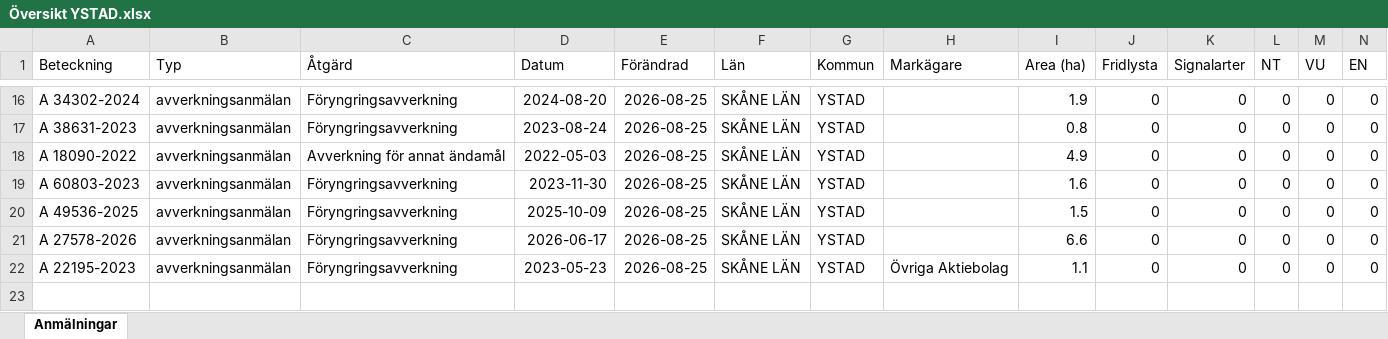
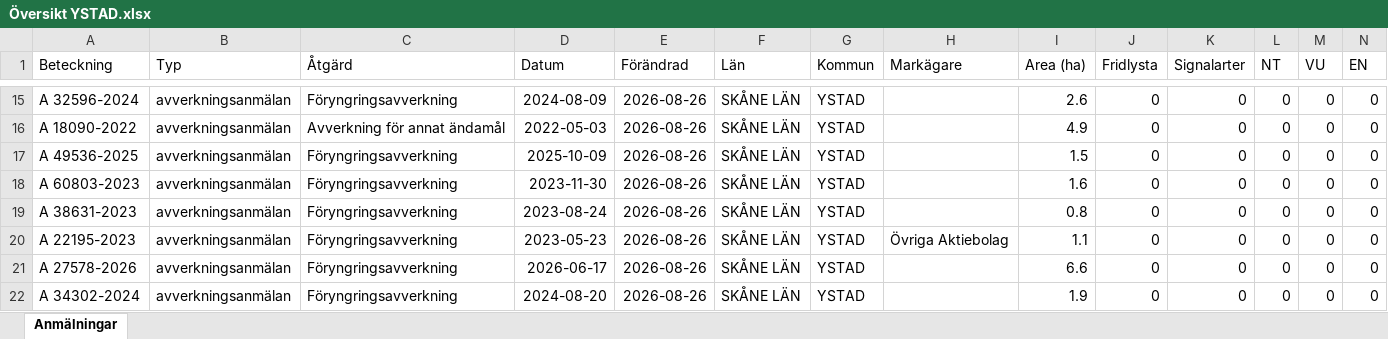
Before and after one commit to klasma/Logging_1286, an Excel workbook: Översikt YSTAD.xlsx, sheet Anmälningar, drawn as a sheet; only a part is shown, gaps mark what is left out; values as stored, in another font and other column widths than the file's, no borders; removed rows and columns are numbered as before the commit, all else as after; rows hold the shown columns only; the diff covers the shown part only; the diff names each change by its address in the sheet, - before the commit and + after, or states it on an @@ line.

```diff
--- a/Översikt YSTAD.xlsx (sheet Anmälningar)
+++ b/Översikt YSTAD.xlsx (sheet Anmälningar)
-A15 (Beteckning): A 34302-2024
+A15 (Beteckning): A 32596-2024
-D15 (Datum): 2024-08-20
+D15 (Datum): 2024-08-09
-E15 (Förändrad): 2026-08-25
+E15 (Förändrad): 2026-08-26
-I15 (Area (ha)): 1.9
+I15 (Area (ha)): 2.6
-row 17: A 38631-2023 | avverkningsanmälan | Föryngringsavverkning | 2023-08-24 | 2026-08-25 | SKÅNE LÄN | YSTAD |  | 0.8 | 0 | 0 | 0 | 0 | 0
-E16 (Förändrad): 2026-08-25
+E16 (Förändrad): 2026-08-26
+row 17: A 49536-2025 | avverkningsanmälan | Föryngringsavverkning | 2025-10-09 | 2026-08-26 | SKÅNE LÄN | YSTAD |  | 1.5 | 0 | 0 | 0 | 0 | 0
-E18:E19 (Förändrad): 2026-08-25
+E18:E19 (Förändrad): 2026-08-26
-A19 (Beteckning): A 49536-2025
+A19 (Beteckning): A 38631-2023
-D19 (Datum): 2025-10-09
+D19 (Datum): 2023-08-24
-I19 (Area (ha)): 1.5
+I19 (Area (ha)): 0.8
+row 20: A 22195-2023 | avverkningsanmälan | Föryngringsavverkning | 2023-05-23 | 2026-08-26 | SKÅNE LÄN | YSTAD | Övriga Aktiebolag | 1.1 | 0 | 0 | 0 | 0 | 0
-E21:E22 (Förändrad): 2026-08-25
+E21:E22 (Förändrad): 2026-08-26
-A22 (Beteckning): A 22195-2023
+A22 (Beteckning): A 34302-2024
-D22 (Datum): 2023-05-23
+D22 (Datum): 2024-08-20
-H22 (Markägare): Övriga Aktiebolag
+H22 (Markägare): (empty)
-I22 (Area (ha)): 1.1
+I22 (Area (ha)): 1.9
```
Also changed, not shown: 4 added rows, 5 removed rows and 24 edited cells elsewhere in this sheet, artfynd/A 13766-2023 artfynd.xlsx, artfynd/A 29858-2022 artfynd.xlsx, 54 other files.
